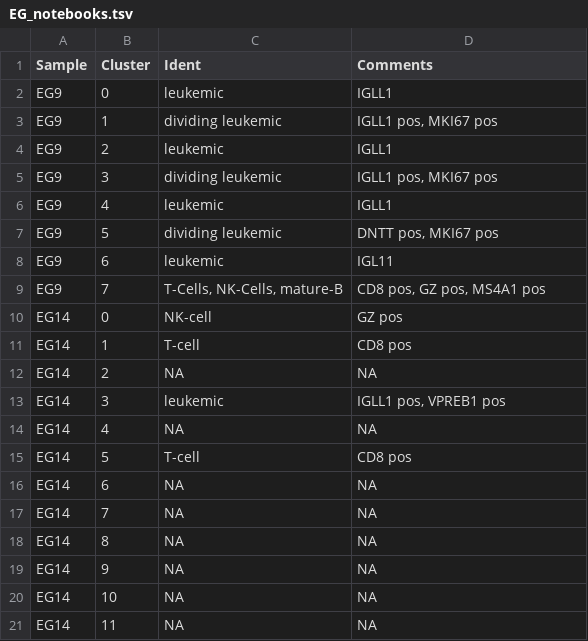
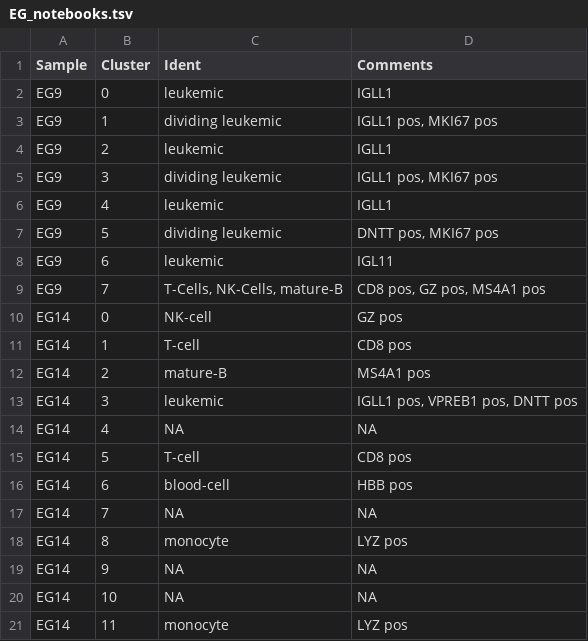
Before and after one commit to citrinehibiscus94/EG_notebooks, a TSV file: EG_notebooks.tsv, drawn as a sheet.

Commit message:
Update EG_notebooks.tsv

```diff
--- a/EG_notebooks.tsv
+++ b/EG_notebooks.tsv
@@ -11,11 +11,11 @@ EG14	0	NK-cell	GZ pos
 EG14	1	T-cell	CD8 pos
-EG14	2	NA	NA
-EG14	3	leukemic	IGLL1 pos, VPREB1 pos
+EG14	2	mature-B	MS4A1 pos
+EG14	3	leukemic	IGLL1 pos, VPREB1 pos, DNTT pos
 EG14	4	NA	NA
 EG14	5	T-cell	CD8 pos
-EG14	6	NA	NA
+EG14	6	blood-cell	HBB pos
 EG14	7	NA	NA
-EG14	8	NA	NA
+EG14	8	monocyte	LYZ pos
 EG14	9	NA	NA
 EG14	10	NA	NA
-EG14	11	NA	NA
+EG14	11	monocyte	LYZ pos
```
